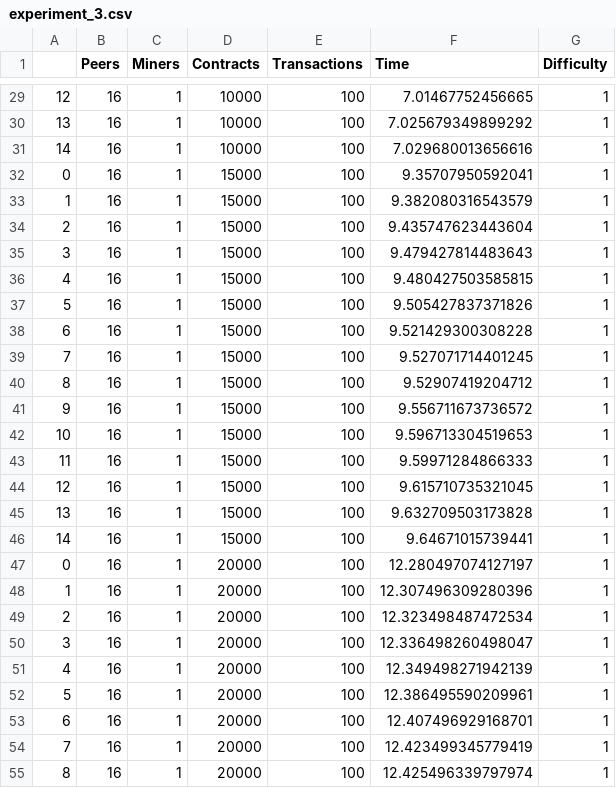
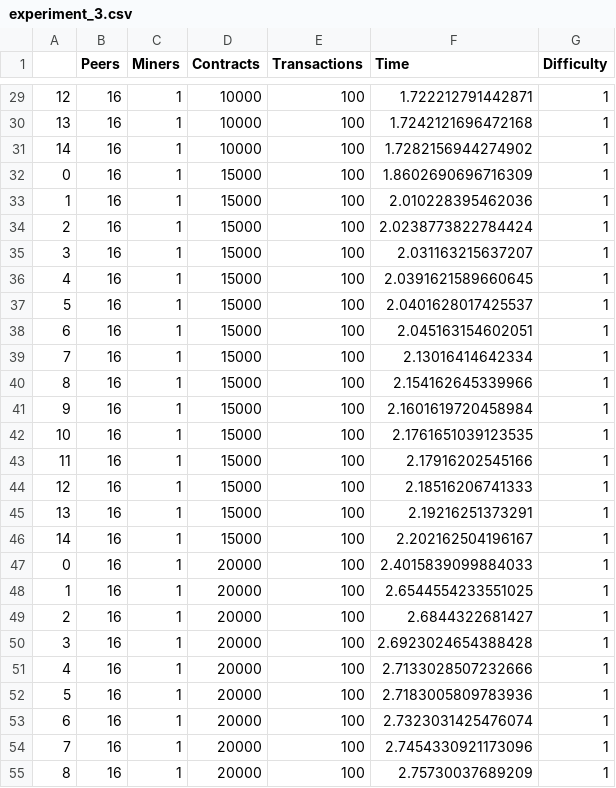
Before and after one commit to fabie37/Bevali, a CSV file: evaluation/experiment_3.csv, drawn as a sheet; only a part is shown, gaps mark what is left out; the diff covers the shown part only.

```diff
--- a/evaluation/experiment_3.csv
+++ b/evaluation/experiment_3.csv
@@ -29,27 +29,27 @@
-12,16,1,10000,100,7.01467752456665,1
-13,16,1,10000,100,7.025679349899292,1
-14,16,1,10000,100,7.029680013656616,1
-0,16,1,15000,100,9.35707950592041,1
-1,16,1,15000,100,9.382080316543579,1
-2,16,1,15000,100,9.435747623443604,1
-3,16,1,15000,100,9.479427814483643,1
-4,16,1,15000,100,9.480427503585815,1
-5,16,1,15000,100,9.505427837371826,1
-6,16,1,15000,100,9.521429300308228,1
-7,16,1,15000,100,9.527071714401245,1
-8,16,1,15000,100,9.52907419204712,1
-9,16,1,15000,100,9.556711673736572,1
-10,16,1,15000,100,9.596713304519653,1
-11,16,1,15000,100,9.59971284866333,1
-12,16,1,15000,100,9.615710735321045,1
-13,16,1,15000,100,9.632709503173828,1
-14,16,1,15000,100,9.64671015739441,1
-0,16,1,20000,100,12.280497074127197,1
-1,16,1,20000,100,12.307496309280396,1
-2,16,1,20000,100,12.323498487472534,1
-3,16,1,20000,100,12.336498260498047,1
-4,16,1,20000,100,12.349498271942139,1
-5,16,1,20000,100,12.386495590209961,1
-6,16,1,20000,100,12.407496929168701,1
-7,16,1,20000,100,12.423499345779419,1
-8,16,1,20000,100,12.425496339797974,1
+12,16,1,10000,100,1.722212791442871,1
+13,16,1,10000,100,1.7242121696472168,1
+14,16,1,10000,100,1.7282156944274902,1
+0,16,1,15000,100,1.8602690696716309,1
+1,16,1,15000,100,2.010228395462036,1
+2,16,1,15000,100,2.0238773822784424,1
+3,16,1,15000,100,2.031163215637207,1
+4,16,1,15000,100,2.0391621589660645,1
+5,16,1,15000,100,2.0401628017425537,1
+6,16,1,15000,100,2.045163154602051,1
+7,16,1,15000,100,2.13016414642334,1
+8,16,1,15000,100,2.154162645339966,1
+9,16,1,15000,100,2.1601619720458984,1
+10,16,1,15000,100,2.1761651039123535,1
+11,16,1,15000,100,2.17916202545166,1
+12,16,1,15000,100,2.18516206741333,1
+13,16,1,15000,100,2.19216251373291,1
+14,16,1,15000,100,2.202162504196167,1
+0,16,1,20000,100,2.4015839099884033,1
+1,16,1,20000,100,2.6544554233551025,1
+2,16,1,20000,100,2.6844322681427,1
+3,16,1,20000,100,2.6923024654388428,1
+4,16,1,20000,100,2.7133028507232666,1
+5,16,1,20000,100,2.7183005809783936,1
+6,16,1,20000,100,2.7323031425476074,1
+7,16,1,20000,100,2.7454330921173096,1
+8,16,1,20000,100,2.75730037689209,1
```
Also changed, not shown: 63 edited cells elsewhere in this file, evaluation/experiment_1.csv, 13 other files.
